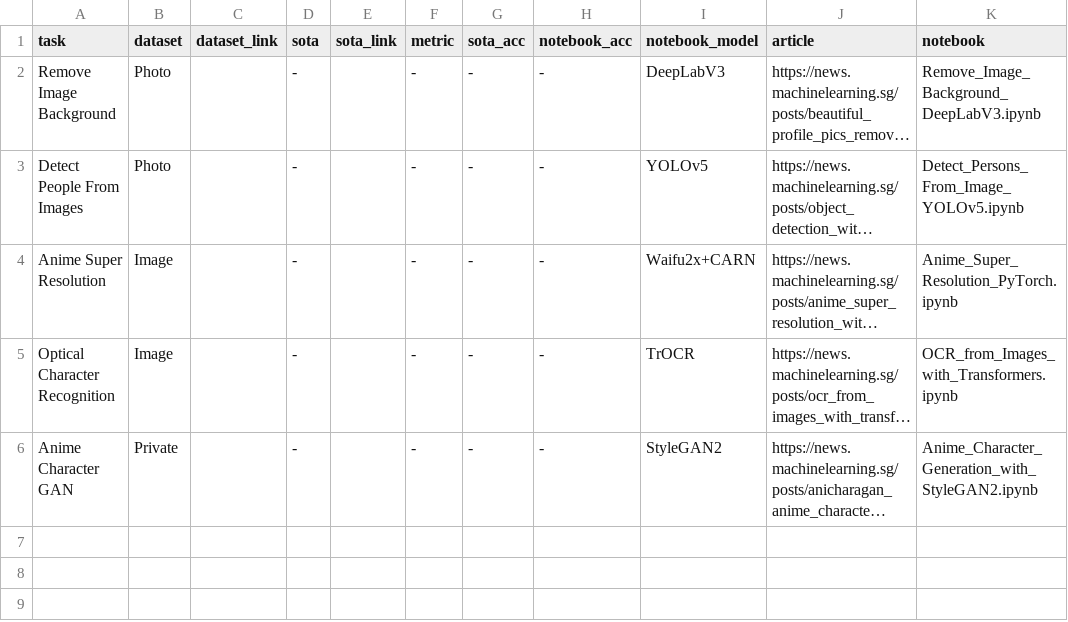
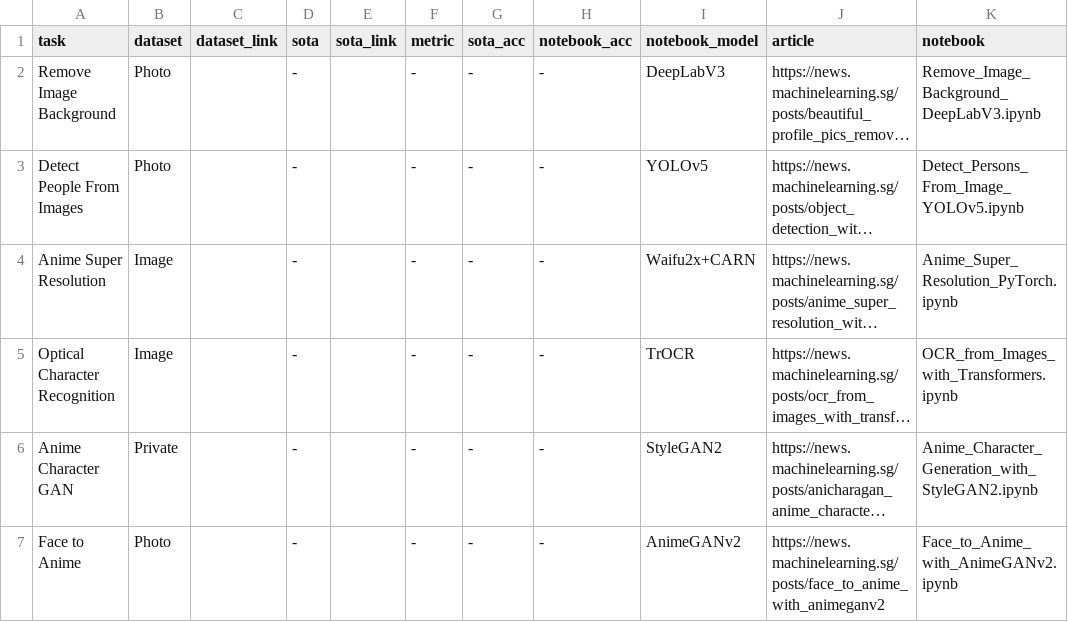
Before and after one commit to eugenesiow/practical-ml, a CSV file: data/sections/Computer Vision (CV).csv, drawn as a sheet; long unchanged cells end in …; the diff names each change by its address in the sheet, - before the commit and + after, or states it on an @@ line.

Commit message:
Add AnimeGANv2.

```diff
--- a/data/sections/Computer Vision (CV).csv
+++ b/data/sections/Computer Vision (CV).csv
+row 7: Face to Anime | Photo |  | - |  | - | - | - | AnimeGANv2 | https://news.machinelearning.sg/posts/face_to_anime_with_animeganv2 | Face_to_Anime_with_AnimeGANv2.ipynb
```
Also changed, not shown: 2 other files.
